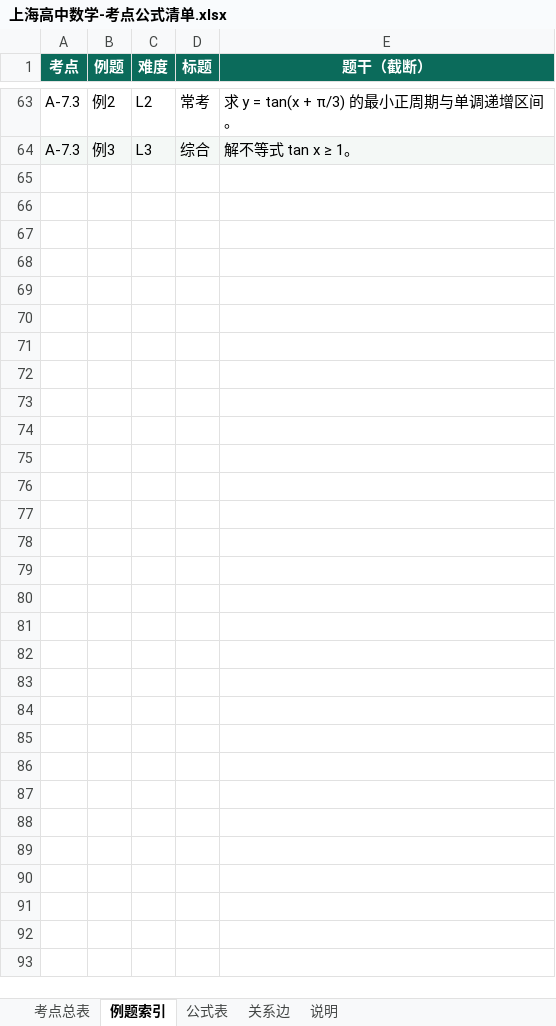
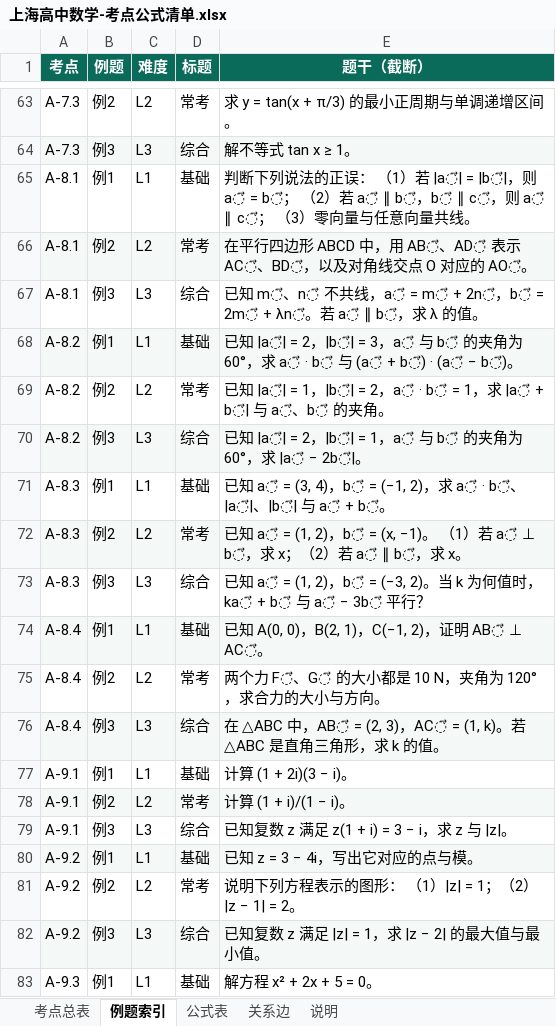
Before and after one commit to mojozhang/shanghai-secondary-knowledge-points, an Excel workbook: 高中/数学/输出/上海高中数学-考点公式清单.xlsx, sheet 例题索引, drawn as a sheet; only a part is shown, gaps mark what is left out; values as stored, in another font and other column widths than the file's, no borders; the diff covers the shown part only; the diff names each change by its address in the sheet, - before the commit and + after, or states it on an @@ line.

```diff
--- a/高中/数学/输出/上海高中数学-考点公式清单.xlsx (sheet 例题索引)
+++ b/高中/数学/输出/上海高中数学-考点公式清单.xlsx (sheet 例题索引)
+row 65: A-8.1 | 例1 | L1 | 基础 | 判断下列说法的正误： （1）若 |a⃗| = |b⃗|，则 a⃗ = b⃗； （2）若 a⃗ ∥ b⃗，b⃗ ∥ c⃗，则 a⃗ ∥ c⃗； （3）零向量与任意向量共线。
+row 66: A-8.1 | 例2 | L2 | 常考 | 在平行四边形 ABCD 中，用 AB⃗、AD⃗ 表示 AC⃗、BD⃗，以及对角线交点 O 对应的 AO⃗。
+row 67: A-8.1 | 例3 | L3 | 综合 | 已知 m⃗、n⃗ 不共线，a⃗ = m⃗ + 2n⃗，b⃗ = 2m⃗ + λn⃗。若 a⃗ ∥ b⃗，求 λ 的值。
+row 68: A-8.2 | 例1 | L1 | 基础 | 已知 |a⃗| = 2，|b⃗| = 3，a⃗ 与 b⃗ 的夹角为 60°，求 a⃗ · b⃗ 与 (a⃗ + b⃗) · (a⃗ − b⃗)。
+row 69: A-8.2 | 例2 | L2 | 常考 | 已知 |a⃗| = 1，|b⃗| = 2，a⃗ · b⃗ = 1，求 |a⃗ + b⃗| 与 a⃗、b⃗ 的夹角。
+row 70: A-8.2 | 例3 | L3 | 综合 | 已知 |a⃗| = 2，|b⃗| = 1，a⃗ 与 b⃗ 的夹角为 60°，求 |a⃗ − 2b⃗|。
+row 71: A-8.3 | 例1 | L1 | 基础 | 已知 a⃗ = (3, 4)，b⃗ = (−1, 2)，求 a⃗ · b⃗、|a⃗|、|b⃗| 与 a⃗ + b⃗。
+row 72: A-8.3 | 例2 | L2 | 常考 | 已知 a⃗ = (1, 2)，b⃗ = (x, −1)。 （1）若 a⃗ ⊥ b⃗，求 x；（2）若 a⃗ ∥ b⃗，求 x。
+row 73: A-8.3 | 例3 | L3 | 综合 | 已知 a⃗ = (1, 2)，b⃗ = (−3, 2)。当 k 为何值时，ka⃗ + b⃗ 与 a⃗ − 3b⃗ 平行？
+row 74: A-8.4 | 例1 | L1 | 基础 | 已知 A(0, 0)，B(2, 1)，C(−1, 2)，证明 AB⃗ ⊥ AC⃗。
+row 75: A-8.4 | 例2 | L2 | 常考 | 两个力 F⃗、G⃗ 的大小都是 10 N，夹角为 120°，求合力的大小与方向。
+row 76: A-8.4 | 例3 | L3 | 综合 | 在 △ABC 中，AB⃗ = (2, 3)，AC⃗ = (1, k)。若 △ABC 是直角三角形，求 k 的值。
+row 77: A-9.1 | 例1 | L1 | 基础 | 计算 (1 + 2i)(3 − i)。
+row 78: A-9.1 | 例2 | L2 | 常考 | 计算 (1 + i)/(1 − i)。
+row 79: A-9.1 | 例3 | L3 | 综合 | 已知复数 z 满足 z(1 + i) = 3 − i，求 z 与 |z|。
+row 80: A-9.2 | 例1 | L1 | 基础 | 已知 z = 3 − 4i，写出它对应的点与模。
+row 81: A-9.2 | 例2 | L2 | 常考 | 说明下列方程表示的图形： （1）|z| = 1；（2）|z − 1| = 2。
+row 82: A-9.2 | 例3 | L3 | 综合 | 已知复数 z 满足 |z| = 1，求 |z − 2| 的最大值与最小值。
+row 83: A-9.3 | 例1 | L1 | 基础 | 解方程 x² + 2x + 5 = 0。
```
Also changed, not shown: 41 added rows elsewhere in this sheet, sheet 公式表, sheet 考点总表, sheet 关系边, sheet 说明, 16 other files.
